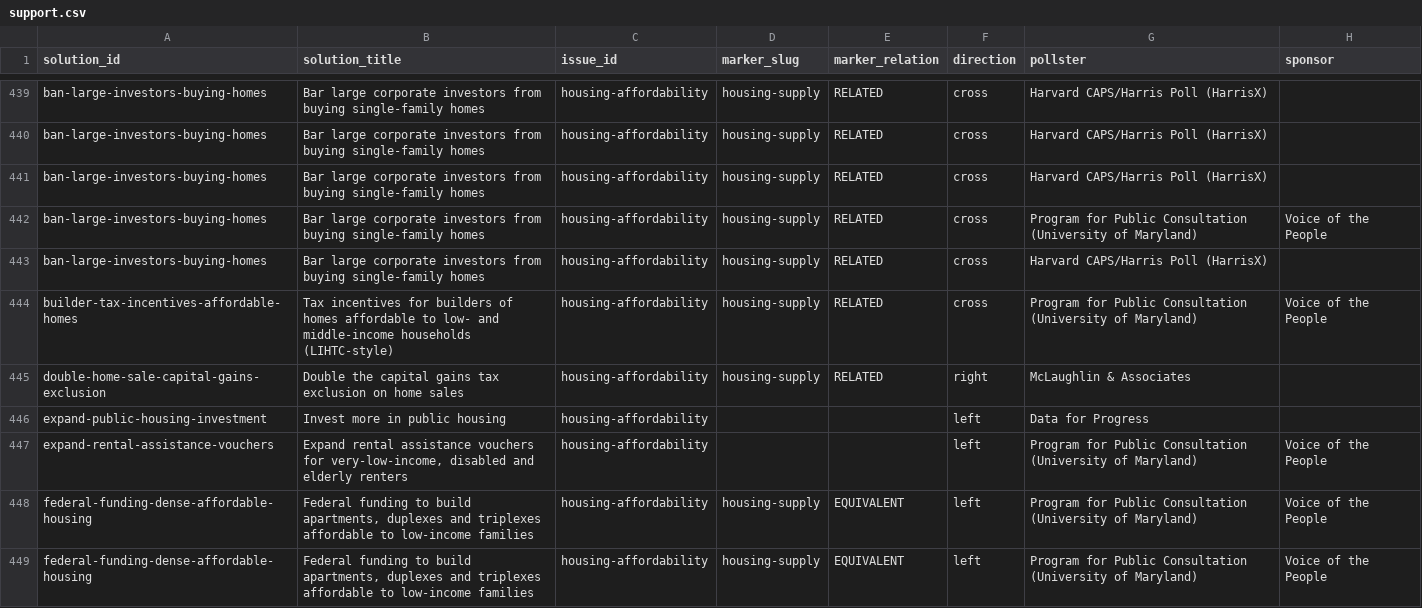
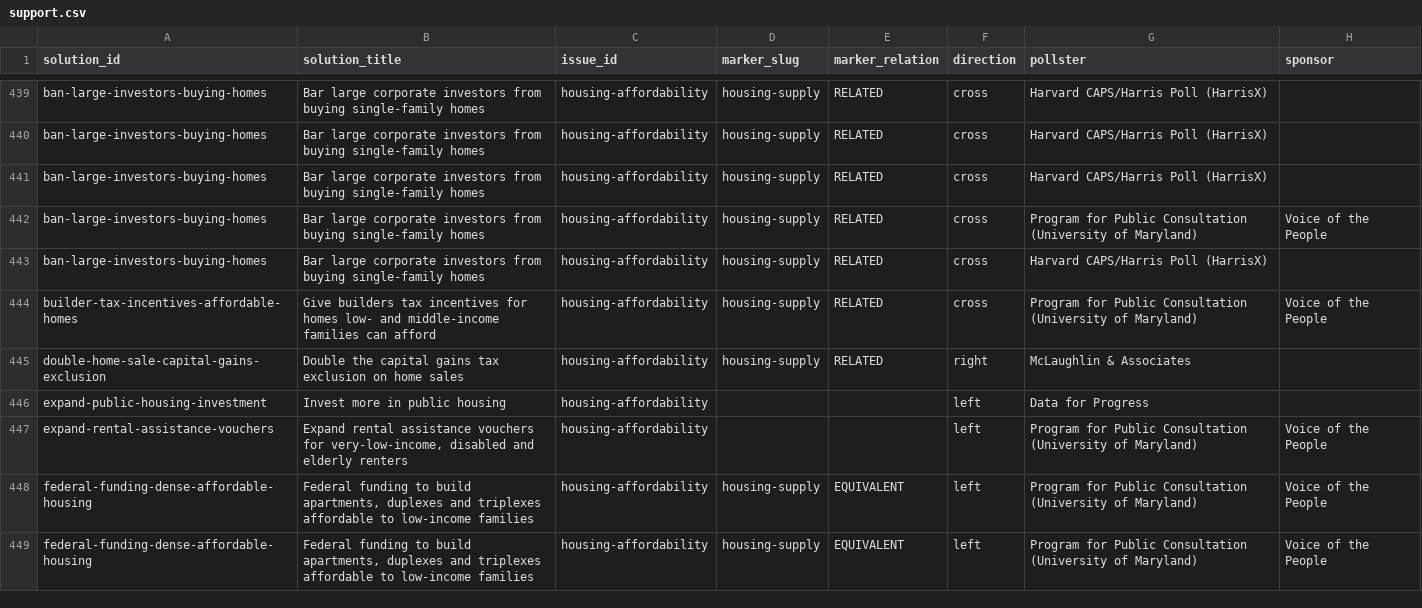
Before and after one commit to joshfishman/our-power, a CSV file: data/polling/support.csv, drawn as a sheet; only a part is shown, gaps mark what is left out; the diff covers the shown part only; the diff names each change by its address in the sheet, - before the commit and + after, or states it on an @@ line.

```diff
--- a/data/polling/support.csv
+++ b/data/polling/support.csv
-B444 (solution_title): Tax incentives for builders of homes affordable to low- and middle-income households (LIHTC-style)
+B444 (solution_title): Give builders tax incentives for homes low- and middle-income families can afford
```
Also changed, not shown: 10 edited cells elsewhere in this file, data/polling/issues.csv, 1 other file.
